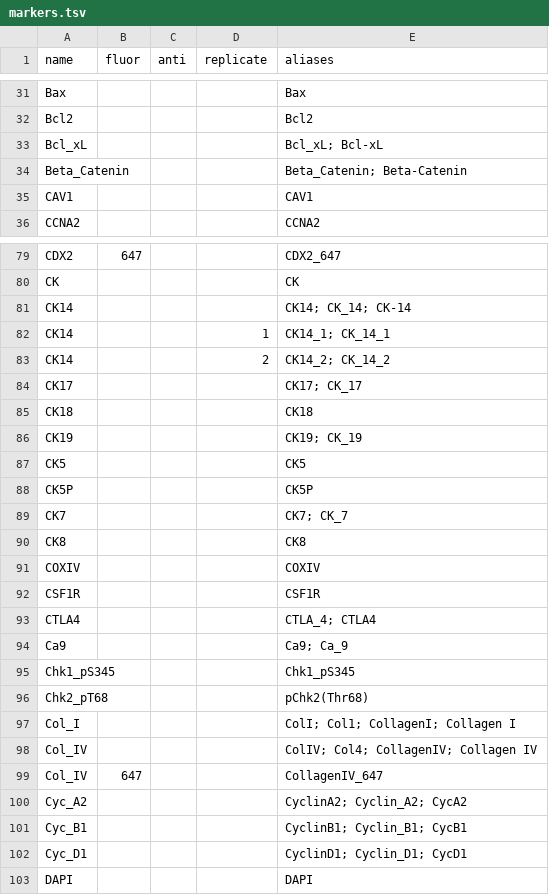
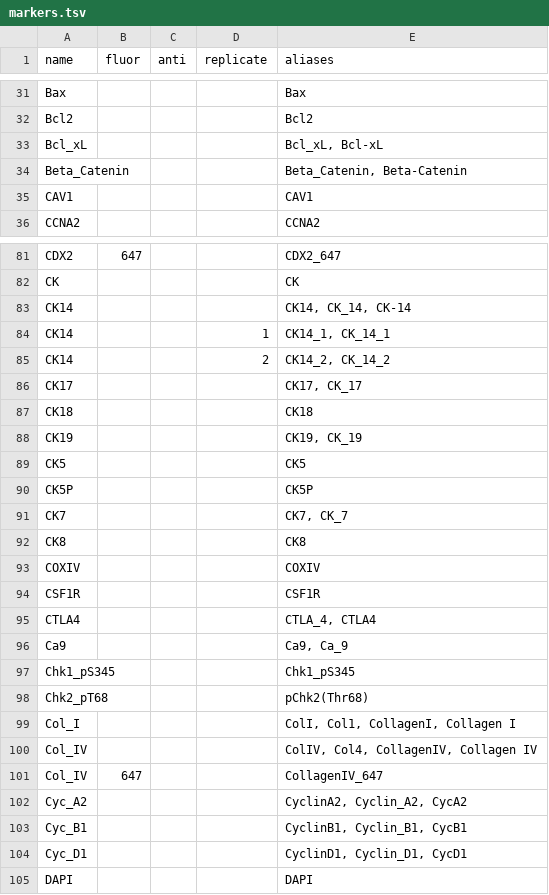
Before and after one commit to ohsu-comp-bio/cycIF-DB, a TSV file: cycif_db/markers/markers.tsv, drawn as a sheet; only a part is shown, gaps mark what is left out; the diff covers the shown part only.

```diff
--- a/cycif_db/markers/markers.tsv
+++ b/cycif_db/markers/markers.tsv
@@ -32,4 +32,4 @@ Bax				Bax
 Bcl2				Bcl2
-Bcl_xL				Bcl_xL; Bcl-xL
-Beta_Catenin				Beta_Catenin; Beta-Catenin
+Bcl_xL				Bcl_xL, Bcl-xL
+Beta_Catenin				Beta_Catenin, Beta-Catenin
 CAV1				CAV1
@@ -80,11 +82,11 @@ CDX2	647			CDX2_647
 CK				CK
-CK14				CK14; CK_14; CK-14
-CK14			1	CK14_1; CK_14_1
-CK14			2	CK14_2; CK_14_2
-CK17				CK17; CK_17
+CK14				CK14, CK_14, CK-14
+CK14			1	CK14_1, CK_14_1
+CK14			2	CK14_2, CK_14_2
+CK17				CK17, CK_17
 CK18				CK18
-CK19				CK19; CK_19
+CK19				CK19, CK_19
 CK5				CK5
 CK5P				CK5P
-CK7				CK7; CK_7
+CK7				CK7, CK_7
 CK8				CK8
@@ -92,12 +94,12 @@ COXIV				COXIV
 CSF1R				CSF1R
-CTLA4				CTLA_4; CTLA4
-Ca9				Ca9; Ca_9
+CTLA4				CTLA_4, CTLA4
+Ca9				Ca9, Ca_9
 Chk1_pS345				Chk1_pS345
 Chk2_pT68				pChk2(Thr68)
-Col_I				ColI; Col1; CollagenI; Collagen I
-Col_IV				ColIV; Col4; CollagenIV; Collagen IV
+Col_I				ColI, Col1, CollagenI, Collagen I
+Col_IV				ColIV, Col4, CollagenIV, Collagen IV
 Col_IV	647			CollagenIV_647
-Cyc_A2				CyclinA2; Cyclin_A2; CycA2
-Cyc_B1				CyclinB1; Cyclin_B1; CycB1
-Cyc_D1				CyclinD1; Cyclin_D1; CycD1
+Cyc_A2				CyclinA2, Cyclin_A2, CycA2
+Cyc_B1				CyclinB1, Cyclin_B1, CycB1
+Cyc_D1				CyclinD1, Cyclin_D1, CycD1
 DAPI				DAPI
```
Also changed, not shown: 2 added rows and 56 edited cells elsewhere in this file, 7 other files.
